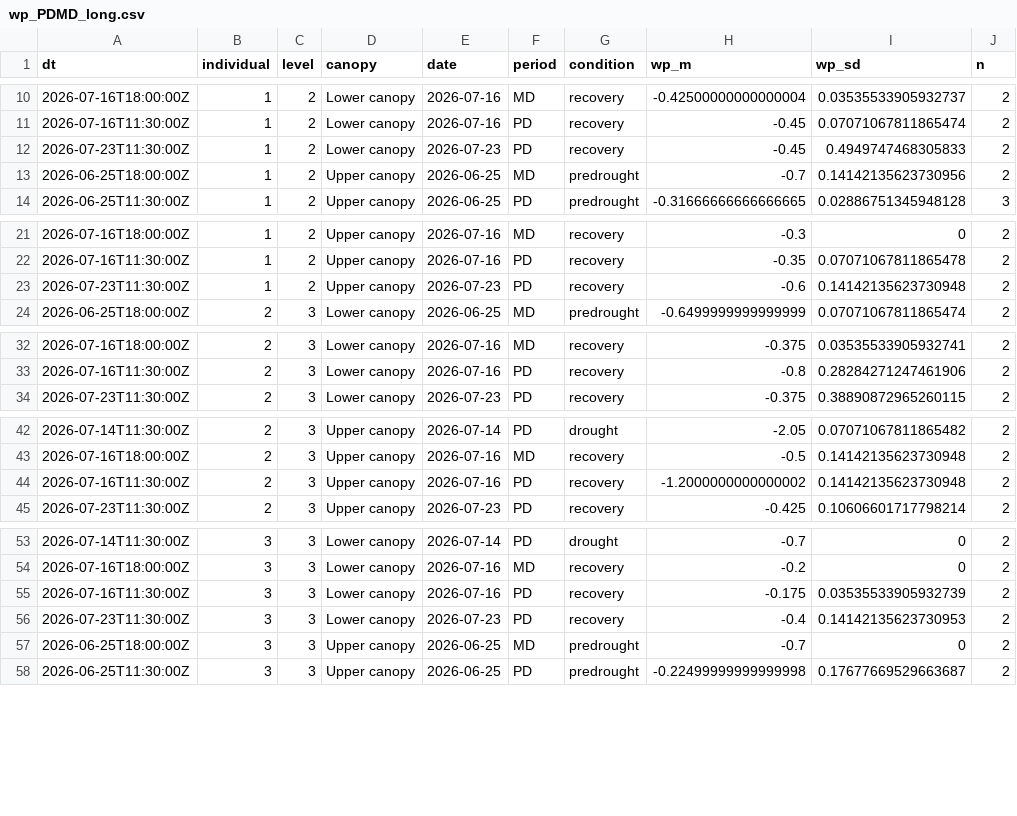
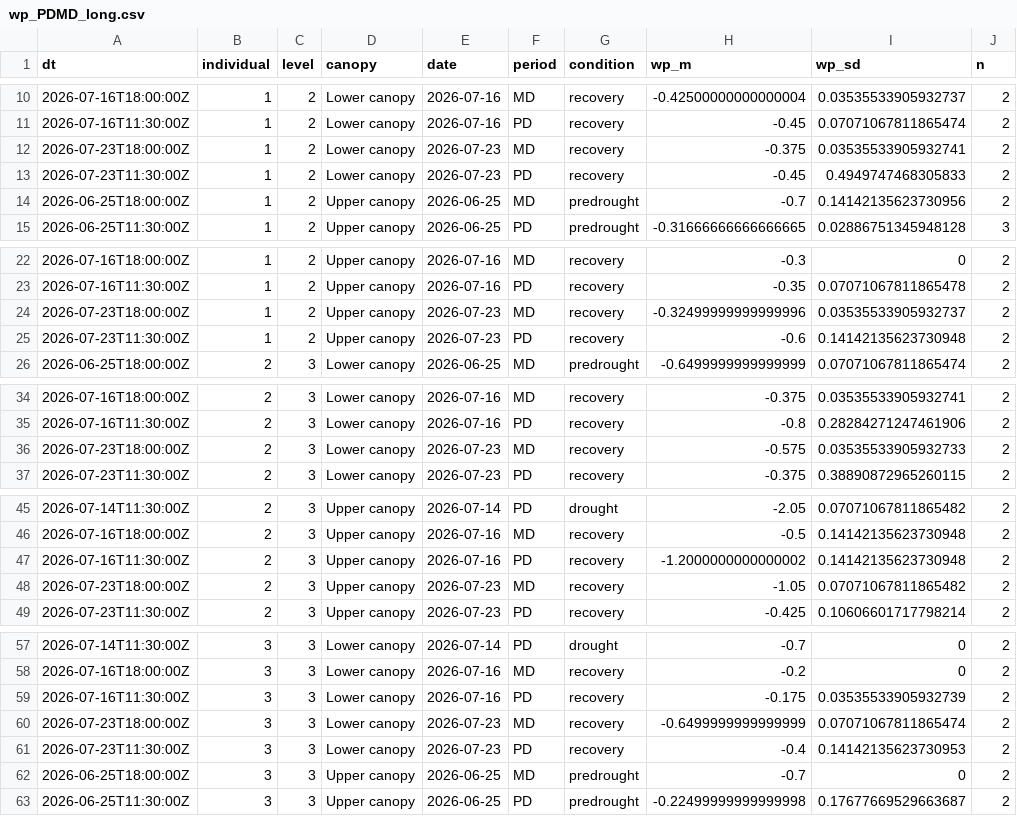
Before and after one commit to tbaugh323/TRF_cacao_hydraulics, a CSV file: data/water_potential/wp_PDMD_long.csv, drawn as a sheet; only a part is shown, gaps mark what is left out; the diff covers the shown part only.

```diff
--- a/data/water_potential/wp_PDMD_long.csv
+++ b/data/water_potential/wp_PDMD_long.csv
@@ -11,2 +11,3 @@ dt,individual,level,canopy,date,period,condition,wp_m,wp_sd,n
 2026-07-16T11:30:00Z,1,2,Lower canopy,2026-07-16,PD,recovery,-0.45,0.07071067811865474,2
+2026-07-23T18:00:00Z,1,2,Lower canopy,2026-07-23,MD,recovery,-0.375,0.03535533905932741,2
 2026-07-23T11:30:00Z,1,2,Lower canopy,2026-07-23,PD,recovery,-0.45,0.4949747468305833,2
@@ -22,2 +23,3 @@ dt,individual,level,canopy,date,period,condition,wp_m,wp_sd,n
 2026-07-16T11:30:00Z,1,2,Upper canopy,2026-07-16,PD,recovery,-0.35,0.07071067811865478,2
+2026-07-23T18:00:00Z,1,2,Upper canopy,2026-07-23,MD,recovery,-0.32499999999999996,0.03535533905932737,2
 2026-07-23T11:30:00Z,1,2,Upper canopy,2026-07-23,PD,recovery,-0.6,0.14142135623730948,2
@@ -33,2 +35,3 @@ dt,individual,level,canopy,date,period,condition,wp_m,wp_sd,n
 2026-07-16T11:30:00Z,2,3,Lower canopy,2026-07-16,PD,recovery,-0.8,0.28284271247461906,2
+2026-07-23T18:00:00Z,2,3,Lower canopy,2026-07-23,MD,recovery,-0.575,0.03535533905932733,2
 2026-07-23T11:30:00Z,2,3,Lower canopy,2026-07-23,PD,recovery,-0.375,0.38890872965260115,2
@@ -44,2 +47,3 @@ dt,individual,level,canopy,date,period,condition,wp_m,wp_sd,n
 2026-07-16T11:30:00Z,2,3,Upper canopy,2026-07-16,PD,recovery,-1.2000000000000002,0.14142135623730948,2
+2026-07-23T18:00:00Z,2,3,Upper canopy,2026-07-23,MD,recovery,-1.05,0.07071067811865482,2
 2026-07-23T11:30:00Z,2,3,Upper canopy,2026-07-23,PD,recovery,-0.425,0.10606601717798214,2
@@ -55,2 +59,3 @@ dt,individual,level,canopy,date,period,condition,wp_m,wp_sd,n
 2026-07-16T11:30:00Z,3,3,Lower canopy,2026-07-16,PD,recovery,-0.175,0.03535533905932739,2
+2026-07-23T18:00:00Z,3,3,Lower canopy,2026-07-23,MD,recovery,-0.6499999999999999,0.07071067811865474,2
 2026-07-23T11:30:00Z,3,3,Lower canopy,2026-07-23,PD,recovery,-0.4,0.14142135623730953,2
```
Also changed, not shown: 3 added rows elsewhere in this file, data/water_potential/all_wp.csv, data/water_potential/wp_PDMD.csv, 1 other file.
